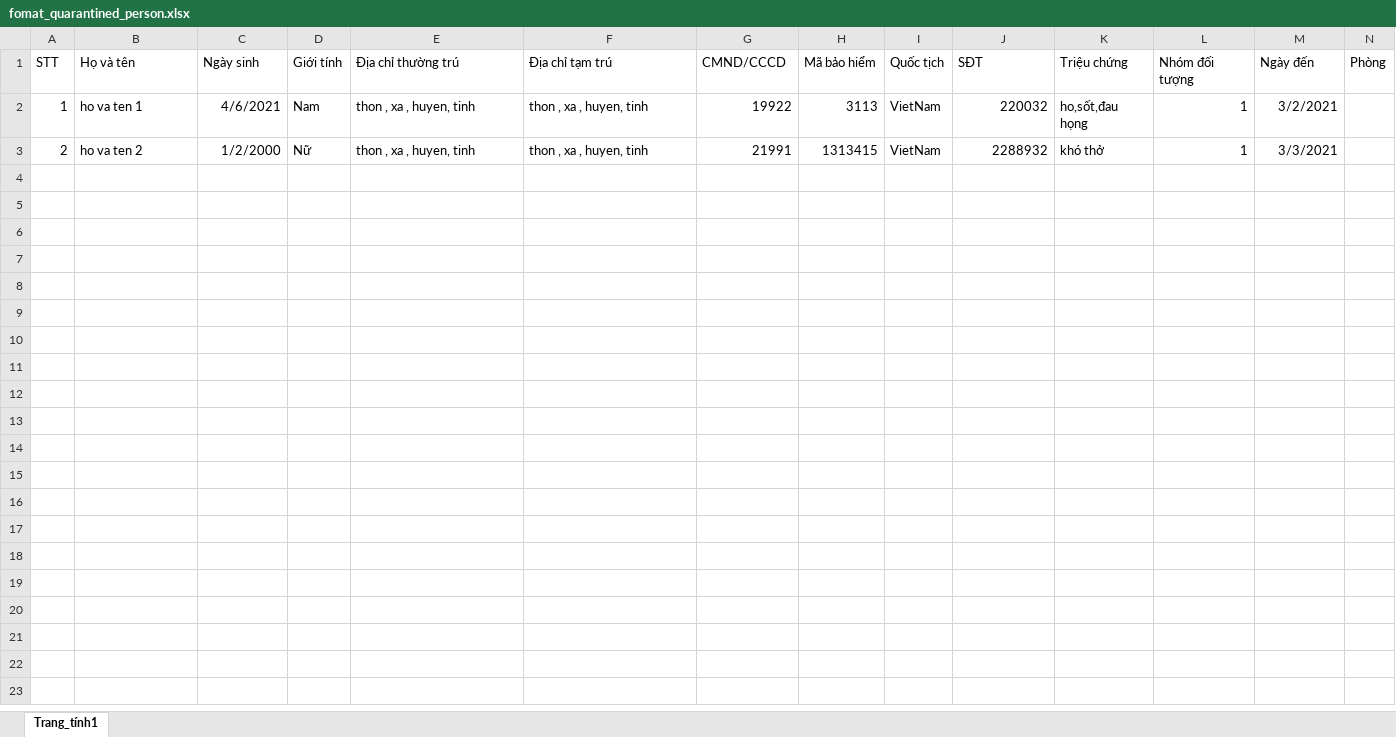
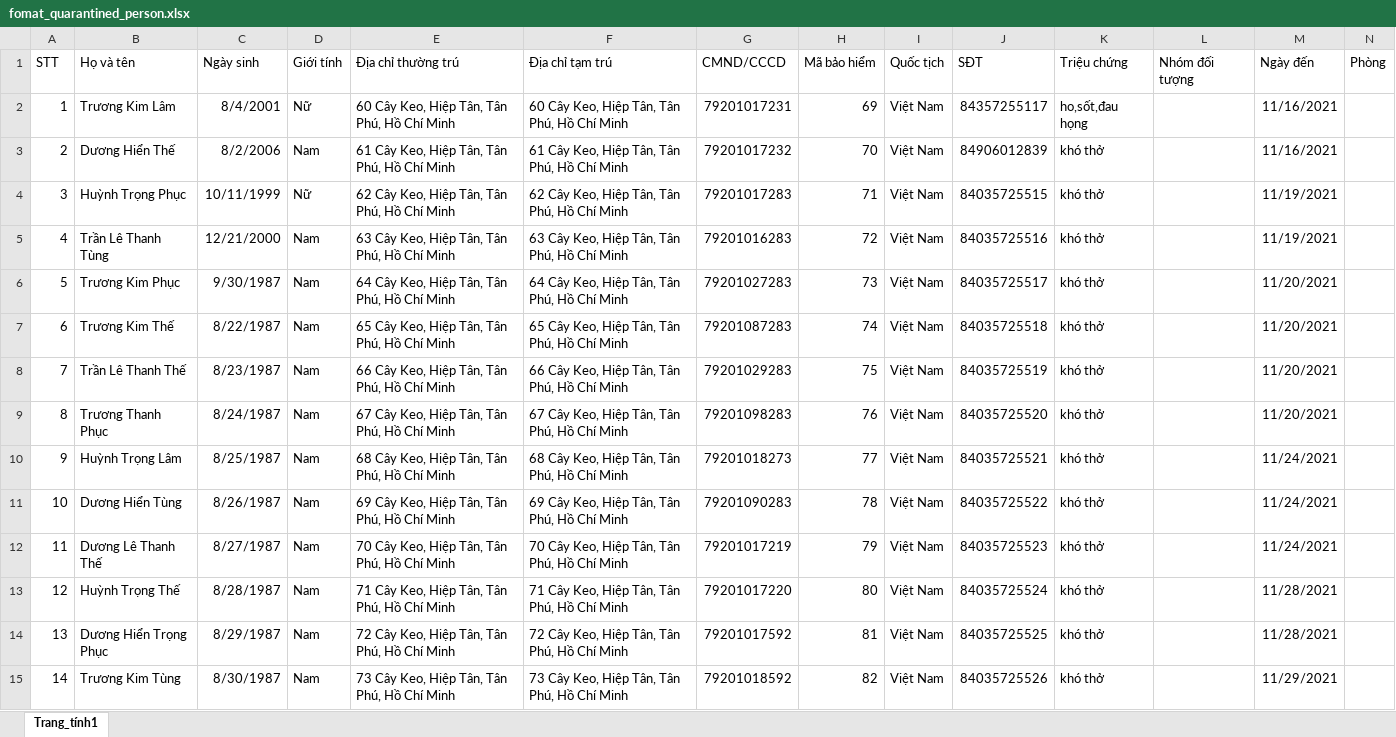
Before and after one commit to ltk84/QuanLyKhuCachLy, an Excel workbook: scriptDatabase/fomat_quarantined_person.xlsx, sheet Trang_tính1, drawn as a sheet; values as stored, in another font and other column widths than the file's, no borders; the diff names each change by its address in the sheet, - before the commit and + after, or states it on an @@ line.

Commit message:
fix null data in dashboard

```diff
--- a/scriptDatabase/fomat_quarantined_person.xlsx (sheet Trang_tính1)
+++ b/scriptDatabase/fomat_quarantined_person.xlsx (sheet Trang_tính1)
-B2 (Họ và tên): ho va ten 1
+B2 (Họ và tên): Trương Kim Lâm
-C2 (Ngày sinh): 4/6/2021
+C2 (Ngày sinh): 8/4/2001
-D2 (Giới tính): Nam
+D2 (Giới tính): Nữ
-E2 (Địa chỉ thường trú): thon , xa , huyen, tinh
+E2 (Địa chỉ thường trú): 60 Cây Keo, Hiệp Tân, Tân Phú, Hồ Chí Minh
-F2 (Địa chỉ tạm trú): thon , xa , huyen, tinh
+F2 (Địa chỉ tạm trú): 60 Cây Keo, Hiệp Tân, Tân Phú, Hồ Chí Minh
-G2 (CMND/CCCD): 19922
+G2 (CMND/CCCD): 79201017231
-H2 (Mã bảo hiểm): 3113
+H2 (Mã bảo hiểm): 69
-I2:I3 (Quốc tịch): VietNam
+I2:I3 (Quốc tịch): Việt Nam
-J2 (SĐT): 220032
+J2 (SĐT): 84357255117
-L2:L3 (Nhóm đối tượng): 1
+L2:L3 (Nhóm đối tượng): (empty)
-M2 (Ngày đến): 3/2/2021
+M2 (Ngày đến): 11/16/2021
-B3 (Họ và tên): ho va ten 2
+B3 (Họ và tên): Dương Hiển Thế
-C3 (Ngày sinh): 1/2/2000
+C3 (Ngày sinh): 8/2/2006
-D3 (Giới tính): Nữ
+D3 (Giới tính): Nam
-E3 (Địa chỉ thường trú): thon , xa , huyen, tinh
+E3 (Địa chỉ thường trú): 61 Cây Keo, Hiệp Tân, Tân Phú, Hồ Chí Minh
-F3 (Địa chỉ tạm trú): thon , xa , huyen, tinh
+F3 (Địa chỉ tạm trú): 61 Cây Keo, Hiệp Tân, Tân Phú, Hồ Chí Minh
-G3 (CMND/CCCD): 21991
+G3 (CMND/CCCD): 79201017232
-H3 (Mã bảo hiểm): 1313415
+H3 (Mã bảo hiểm): 70
-J3 (SĐT): 2288932
+J3 (SĐT): 84906012839
-M3 (Ngày đến): 3/3/2021
+M3 (Ngày đến): 11/16/2021
+row 4: 3 | Huỳnh Trọng Phục | 10/11/1999 | Nữ | 62 Cây Keo, Hiệp Tân, Tân Phú, Hồ Chí Minh | 62 Cây Keo, Hiệp Tân, Tân Phú, Hồ Chí Minh | 79201017283 | 71 | Việt Nam | 84035725515 | khó thở |  | 11/19/2021
+row 5: 4 | Trần Lê Thanh Tùng | 12/21/2000 | Nam | 63 Cây Keo, Hiệp Tân, Tân Phú, Hồ Chí Minh | 63 Cây Keo, Hiệp Tân, Tân Phú, Hồ Chí Minh | 79201016283 | 72 | Việt Nam | 84035725516 | khó thở |  | 11/19/2021
+row 6: 5 | Trương Kim Phục | 9/30/1987 | Nam | 64 Cây Keo, Hiệp Tân, Tân Phú, Hồ Chí Minh | 64 Cây Keo, Hiệp Tân, Tân Phú, Hồ Chí Minh | 79201027283 | 73 | Việt Nam | 84035725517 | khó thở |  | 11/20/2021
+row 7: 6 | Trương Kim Thế | 8/22/1987 | Nam | 65 Cây Keo, Hiệp Tân, Tân Phú, Hồ Chí Minh | 65 Cây Keo, Hiệp Tân, Tân Phú, Hồ Chí Minh | 79201087283 | 74 | Việt Nam | 84035725518 | khó thở |  | 11/20/2021
+row 8: 7 | Trần Lê Thanh Thế | 8/23/1987 | Nam | 66 Cây Keo, Hiệp Tân, Tân Phú, Hồ Chí Minh | 66 Cây Keo, Hiệp Tân, Tân Phú, Hồ Chí Minh | 79201029283 | 75 | Việt Nam | 84035725519 | khó thở |  | 11/20/2021
+row 9: 8 | Trương Thanh Phục | 8/24/1987 | Nam | 67 Cây Keo, Hiệp Tân, Tân Phú, Hồ Chí Minh | 67 Cây Keo, Hiệp Tân, Tân Phú, Hồ Chí Minh | 79201098283 | 76 | Việt Nam | 84035725520 | khó thở |  | 11/20/2021
+row 10: 9 | Huỳnh Trọng Lâm | 8/25/1987 | Nam | 68 Cây Keo, Hiệp Tân, Tân Phú, Hồ Chí Minh | 68 Cây Keo, Hiệp Tân, Tân Phú, Hồ Chí Minh | 79201018273 | 77 | Việt Nam | 84035725521 | khó thở |  | 11/24/2021
+row 11: 10 | Dương Hiển Tùng | 8/26/1987 | Nam | 69 Cây Keo, Hiệp Tân, Tân Phú, Hồ Chí Minh | 69 Cây Keo, Hiệp Tân, Tân Phú, Hồ Chí Minh | 79201090283 | 78 | Việt Nam | 84035725522 | khó thở |  | 11/24/2021
+row 12: 11 | Dương Lê Thanh Thế | 8/27/1987 | Nam | 70 Cây Keo, Hiệp Tân, Tân Phú, Hồ Chí Minh | 70 Cây Keo, Hiệp Tân, Tân Phú, Hồ Chí Minh | 79201017219 | 79 | Việt Nam | 84035725523 | khó thở |  | 11/24/2021
+row 13: 12 | Huỳnh Trọng Thế | 8/28/1987 | Nam | 71 Cây Keo, Hiệp Tân, Tân Phú, Hồ Chí Minh | 71 Cây Keo, Hiệp Tân, Tân Phú, Hồ Chí Minh | 79201017220 | 80 | Việt Nam | 84035725524 | khó thở |  | 11/28/2021
+row 14: 13 | Dương Hiển Trọng Phục | 8/29/1987 | Nam | 72 Cây Keo, Hiệp Tân, Tân Phú, Hồ Chí Minh | 72 Cây Keo, Hiệp Tân, Tân Phú, Hồ Chí Minh | 79201017592 | 81 | Việt Nam | 84035725525 | khó thở |  | 11/28/2021
+row 15: 14 | Trương Kim Tùng | 8/30/1987 | Nam | 73 Cây Keo, Hiệp Tân, Tân Phú, Hồ Chí Minh | 73 Cây Keo, Hiệp Tân, Tân Phú, Hồ Chí Minh | 79201018592 | 82 | Việt Nam | 84035725526 | khó thở |  | 11/29/2021
```
Also changed, not shown: scriptDatabase/fomat_room.xlsx, scriptDatabase/fomat_staff.xlsx, 5 other files.
